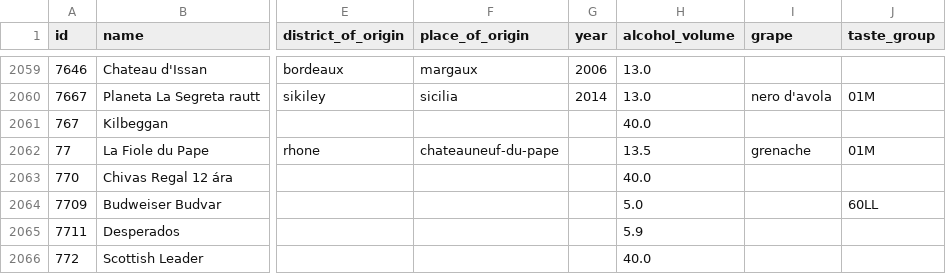
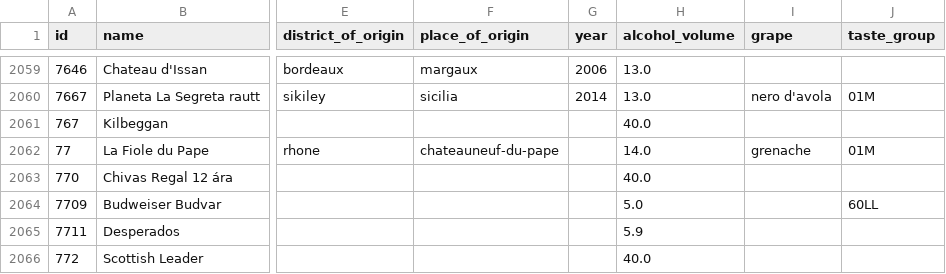
Before and after one commit to flother/vinbudin, a CSV file: data/products.csv, drawn as a sheet; only a part is shown, gaps mark what is left out; the diff covers the shown part only; the diff names each change by its address in the sheet, - before the commit and + after, or states it on an @@ line.

```diff
--- a/data/products.csv
+++ b/data/products.csv
-H2062 (alcohol_volume): 13.5
+H2062 (alcohol_volume): 14.0
```
Also changed, not shown: 1 added row, 2 removed rows and 4 edited cells elsewhere in this file, 1 other file.
